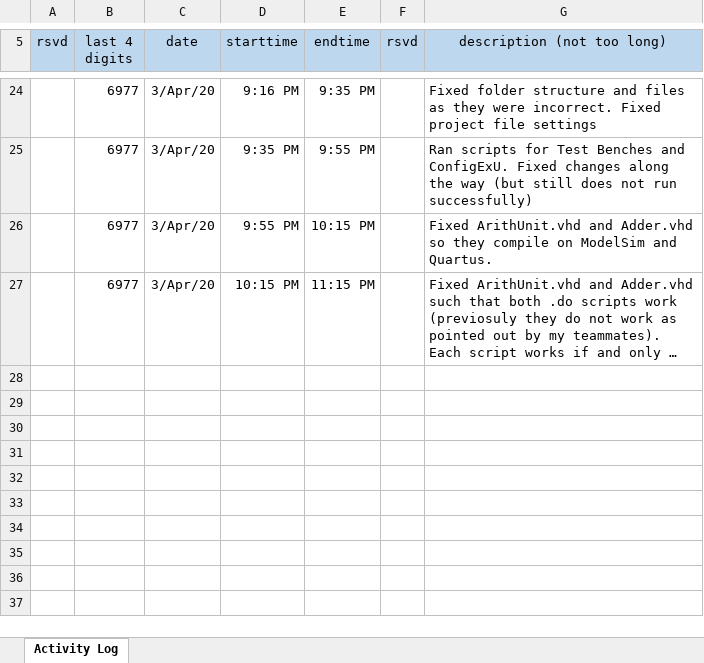
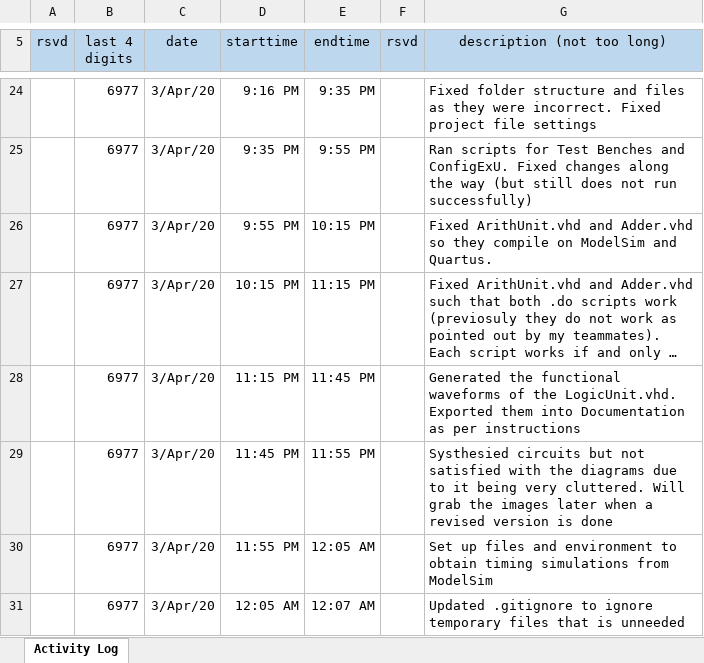
Before and after one commit to cjinn/ensc350-finalproject, an Excel workbook: ExU/Documentation/FP1-log-G47-xxxx-350-1201.xlsx, sheet Activity Log, drawn as a sheet; only a part is shown, gaps mark what is left out; long unchanged cells end in …; values as stored, in another font and other column widths than the file's, no borders; the diff names each change by its address in the sheet, - before the commit and + after, or states it on an @@ line.

Commit message:
Configured setup and environment to grab timing simulations for LogicUnit.vhd

```diff
--- a/ExU/Documentation/FP1-log-G47-xxxx-350-1201.xlsx (sheet Activity Log)
+++ b/ExU/Documentation/FP1-log-G47-xxxx-350-1201.xlsx (sheet Activity Log)
+row 28:  | 6977 | 3/Apr/20 | 11:15 PM | 11:45 PM |  | Generated the functional waveforms of the LogicUnit.vhd. Exported them into Documentation as per instructions
+row 29:  | 6977 | 3/Apr/20 | 11:45 PM | 11:55 PM |  | Systhesied circuits but not satisfied with the diagrams due to it being very cluttered. Will grab the images later when a revised version is done
+row 30:  | 6977 | 3/Apr/20 | 11:55 PM | 12:05 AM |  | Set up files and environment to obtain timing simulations from ModelSim
+row 31:  | 6977 | 3/Apr/20 | 12:05 AM | 12:07 AM |  | Updated .gitignore to ignore temporary files that is unneeded
```
Also changed, not shown: 5 other files.
